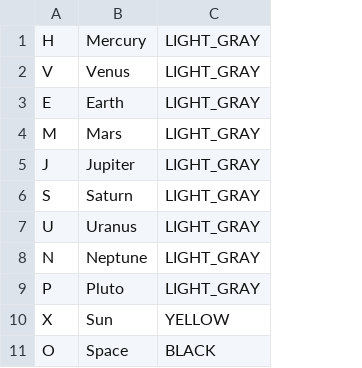
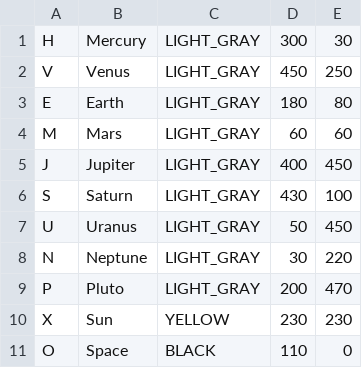
Before and after one commit to nerisaurus/ClueGame, a CSV file: legend.csv, drawn as a sheet; the diff names each change by its address in the sheet, - before the commit and + after, or states it on an @@ line.

```diff
--- a/legend.csv
+++ b/legend.csv
+column D, rows 1-11: 300 | 450 | 180 | 60 | 400 | 430 | 50 | 30 | 200 | 230 | 110
+column E, rows 1-11: 30 | 250 | 80 | 60 | 450 | 100 | 450 | 220 | 470 | 230 | 0
```
Also changed, not shown: 3 other files.
